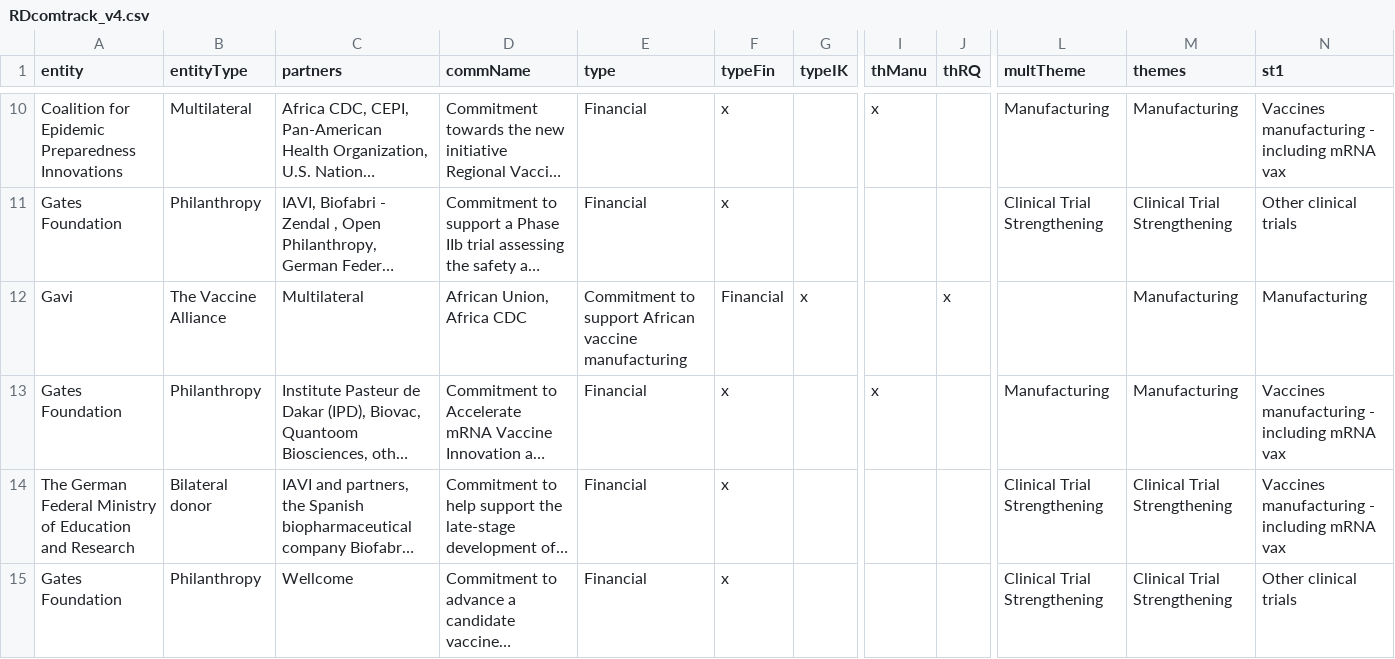
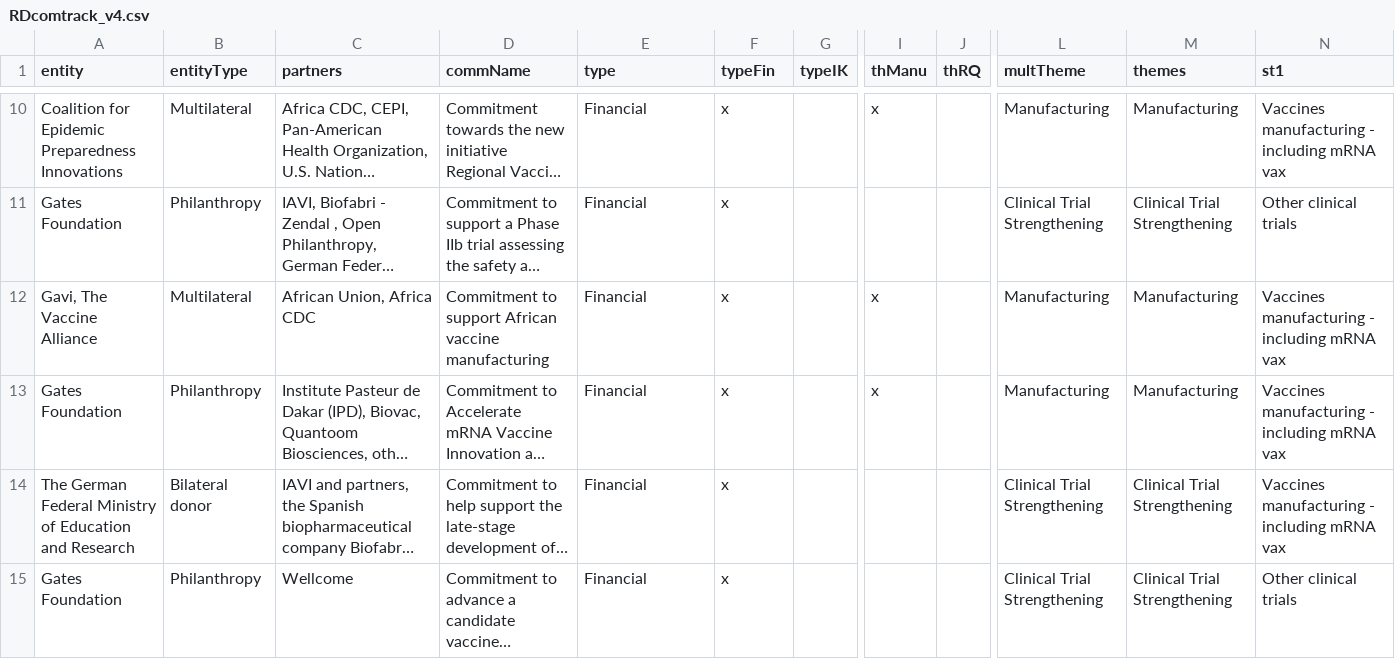
Before and after one commit to ClaireFelten/RDcommitmentstracker, a CSV file: RDcomtrack_v4.csv, drawn as a sheet; only a part is shown, gaps mark what is left out; long unchanged cells end in …; removed rows and columns are numbered as before the commit, all else as after; rows hold the shown columns only; the diff covers the shown part only; the diff names each change by its address in the sheet, - before the commit and + after, or states it on an @@ line.

Commit message:
New comtrack csv file with parens excluded

```diff
--- a/RDcomtrack_v4.csv
+++ b/RDcomtrack_v4.csv
-row 12: Gavi | The Vaccine Alliance | Multilateral | African Union, Africa CDC | Commitment to support African vaccine manufacturing | Financial | x |  | x |  | Manufacturing | Manufacturing
+row 12: Gavi, The Vaccine Alliance | Multilateral | African Union, Africa CDC | Commitment to support African vaccine manufacturing | Financial | x |  | x |  | Manufacturing | Manufacturing | Vaccines manufacturing - including mRNA vax
```
Also changed, not shown: 4 edited cells elsewhere in this file.
